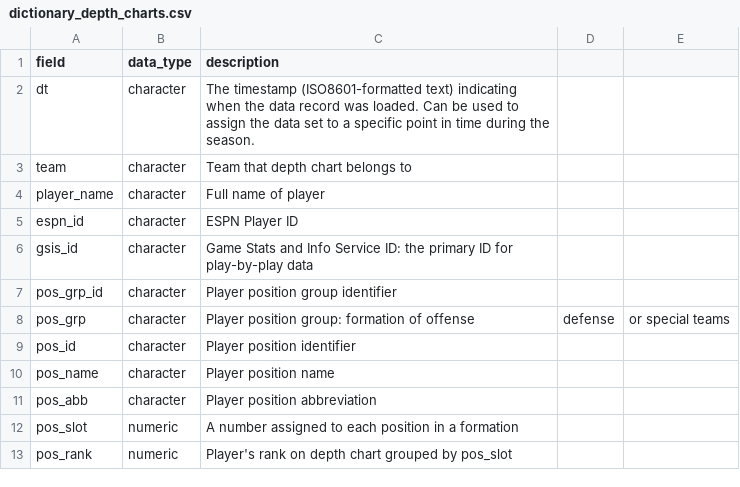
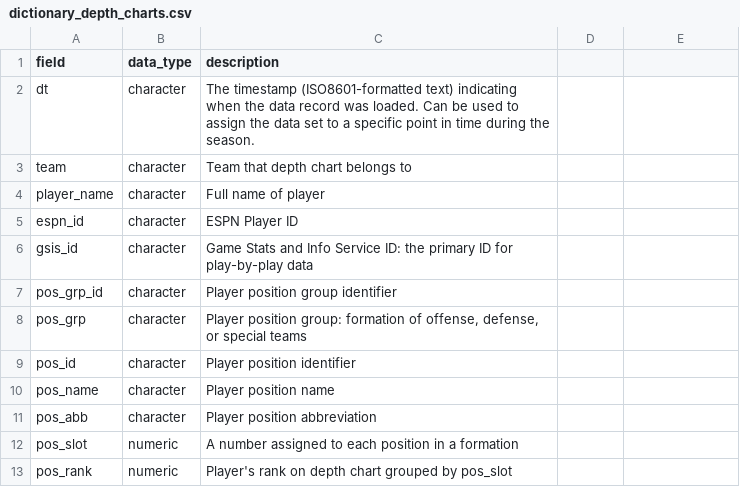
Before and after one commit to nflverse/nflreadr, a CSV file: data-raw/dictionary_depth_charts.csv, drawn as a sheet.

Commit message:
fix formatting of depth chart dictionary

```diff
--- a/data-raw/dictionary_depth_charts.csv
+++ b/data-raw/dictionary_depth_charts.csv
@@ -7,3 +7,3 @@ gsis_id,character,Game Stats and Info Service ID: the primary ID for play-by-pla
 pos_grp_id,character,Player position group identifier
-pos_grp,character,Player position group: formation of offense, defense, or special teams
+pos_grp,character,"Player position group: formation of offense, defense, or special teams"
 pos_id,character,Player position identifier
```
Also changed, not shown: 1 other file.
